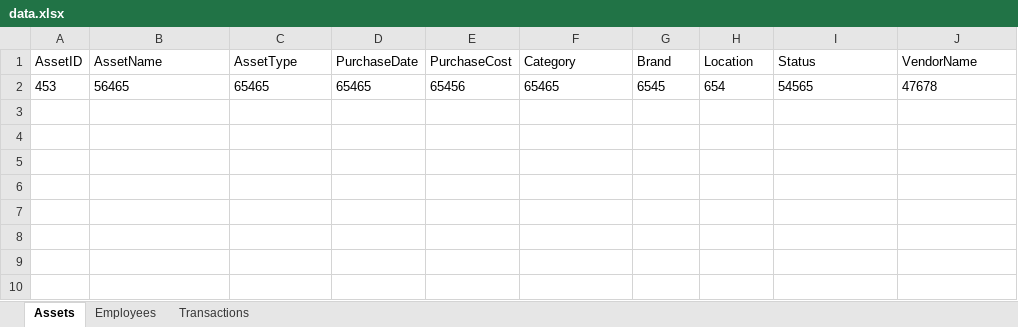
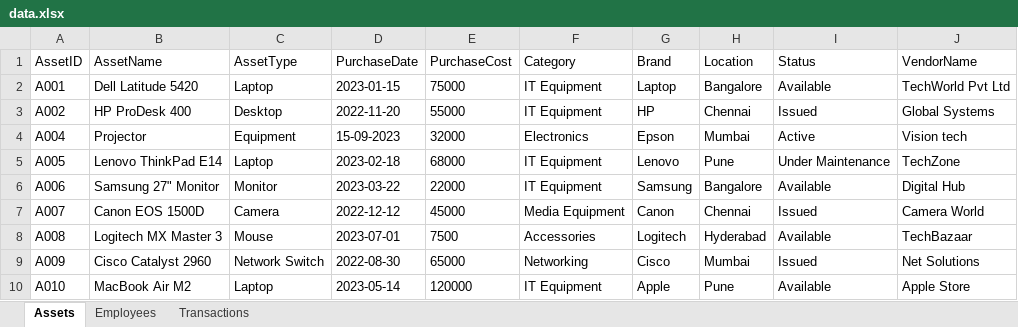
Before and after one commit to aparnacse2024/Asset-management-system, an Excel workbook: data.xlsx, sheet Assets, drawn as a sheet; values as stored, in another font and other column widths than the file's, no borders; removed rows and columns are numbered as before the commit, all else as after; the diff names each change by its address in the sheet, - before the commit and + after, or states it on an @@ line.

```diff
--- a/data.xlsx (sheet Assets)
+++ b/data.xlsx (sheet Assets)
-row 2: 453 | 56465 | 65465 | 65465 | 65456 | 65465 | 6545 | 654 | 54565 | 47678
+row 2: A001 | Dell Latitude 5420 | Laptop | 2023-01-15 | 75000 | IT Equipment | Laptop | Bangalore | Available | TechWorld Pvt Ltd
+row 3: A002 | HP ProDesk 400 | Desktop | 2022-11-20 | 55000 | IT Equipment | HP | Chennai | Issued | Global Systems
+row 4: A004 | Projector | Equipment | 15-09-2023 | 32000 | Electronics | Epson | Mumbai | Active | Vision tech
+row 5: A005 | Lenovo ThinkPad E14 | Laptop | 2023-02-18 | 68000 | IT Equipment | Lenovo | Pune | Under Maintenance | TechZone
+row 6: A006 | Samsung 27" Monitor | Monitor | 2023-03-22 | 22000 | IT Equipment | Samsung | Bangalore | Available | Digital Hub
+row 7: A007 | Canon EOS 1500D | Camera | 2022-12-12 | 45000 | Media Equipment | Canon | Chennai | Issued | Camera World
+row 8: A008 | Logitech MX Master 3 | Mouse | 2023-07-01 | 7500 | Accessories | Logitech | Hyderabad | Available | TechBazaar
+row 9: A009 | Cisco Catalyst 2960 | Network Switch | 2022-08-30 | 65000 | Networking | Cisco | Mumbai | Issued | Net Solutions
+row 10: A010 | MacBook Air M2 | Laptop | 2023-05-14 | 120000 | IT Equipment | Apple | Pune | Available | Apple Store
```
Also changed, not shown: sheet Employees, sheet Transactions, 5 other files.
